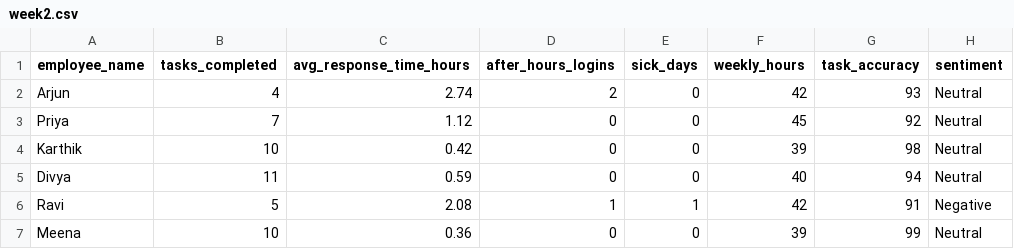
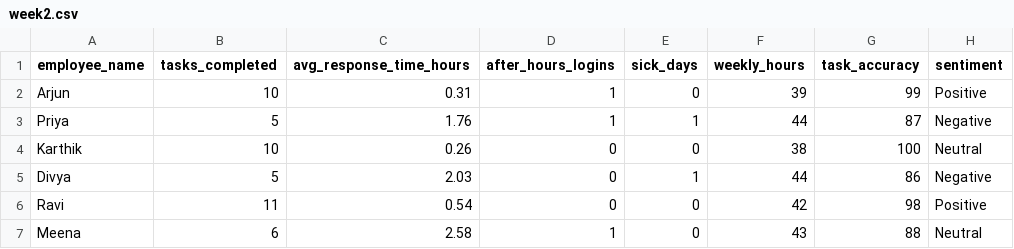
Before and after one commit to Athish2002/quiet-quitting-detector, a CSV file: data/weekly/week2.csv, drawn as a sheet.

```diff
--- a/data/weekly/week2.csv
+++ b/data/weekly/week2.csv
@@ -1,7 +1,7 @@
 employee_name,tasks_completed,avg_response_time_hours,after_hours_logins,sick_days,weekly_hours,task_accuracy,sentiment
-Arjun,4,2.74,2,0,42,93,Neutral
-Priya,7,1.12,0,0,45,92,Neutral
-Karthik,10,0.42,0,0,39,98,Neutral
-Divya,11,0.59,0,0,40,94,Neutral
-Ravi,5,2.08,1,1,42,91,Negative
-Meena,10,0.36,0,0,39,99,Neutral
+Arjun,10,0.31,1,0,39,99,Positive
+Priya,5,1.76,1,1,44,87,Negative
+Karthik,10,0.26,0,0,38,100,Neutral
+Divya,5,2.03,0,1,44,86,Negative
+Ravi,11,0.54,0,0,42,98,Positive
+Meena,6,2.58,1,0,43,88,Neutral
```
Also changed, not shown: data/weekly/week1.csv, data/weekly/week3.csv, 9 other files.
